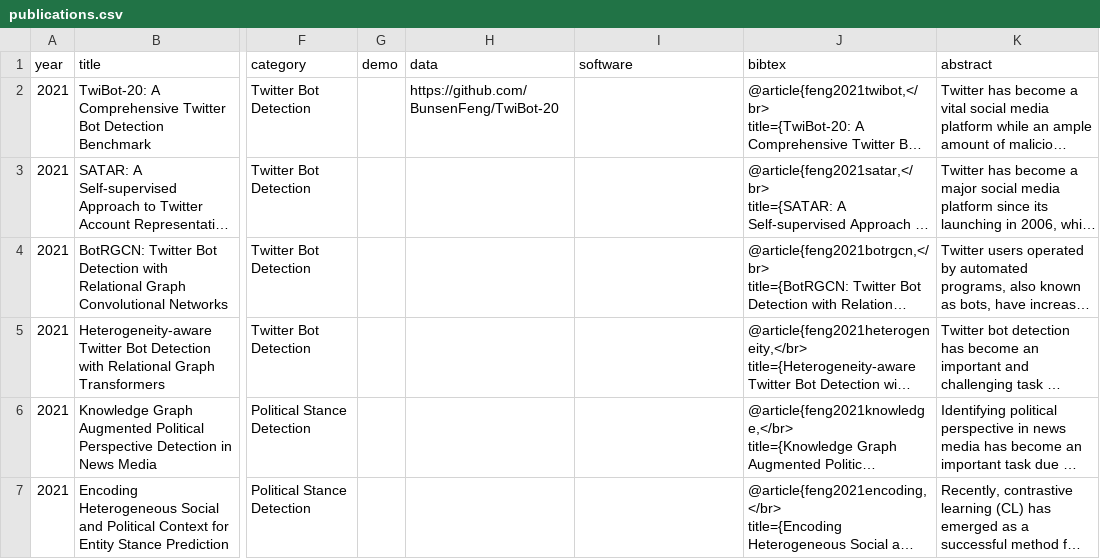
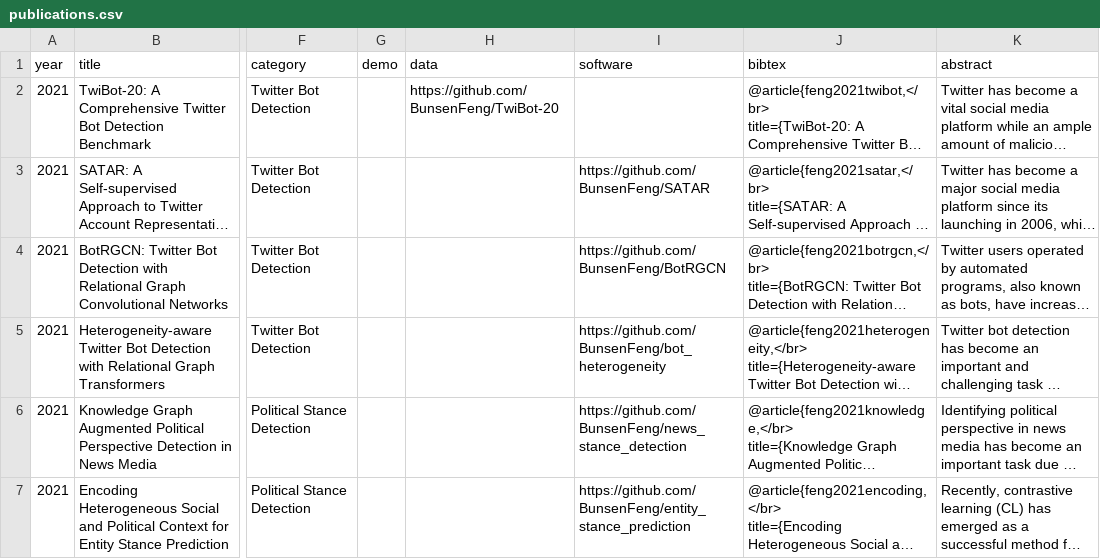
Before and after one commit to leopoldwhite/LuoUndergradXJTU.github.io, a CSV file: data/publications.csv, drawn as a sheet; only a part is shown, gaps mark what is left out; long unchanged cells end in …; the diff names each change by its address in the sheet, - before the commit and + after, or states it on an @@ line.

Commit message:
Update publications.csv

```diff
--- a/data/publications.csv
+++ b/data/publications.csv
-I3 (software): (empty)
+I3 (software): https://github.com/BunsenFeng/SATAR
-I4 (software): (empty)
+I4 (software): https://github.com/BunsenFeng/BotRGCN
-I5 (software): (empty)
+I5 (software): https://github.com/BunsenFeng/bot_heterogeneity
-I6 (software): (empty)
+I6 (software): https://github.com/BunsenFeng/news_stance_detection
-I7 (software): (empty)
+I7 (software): https://github.com/BunsenFeng/entity_stance_prediction
```
